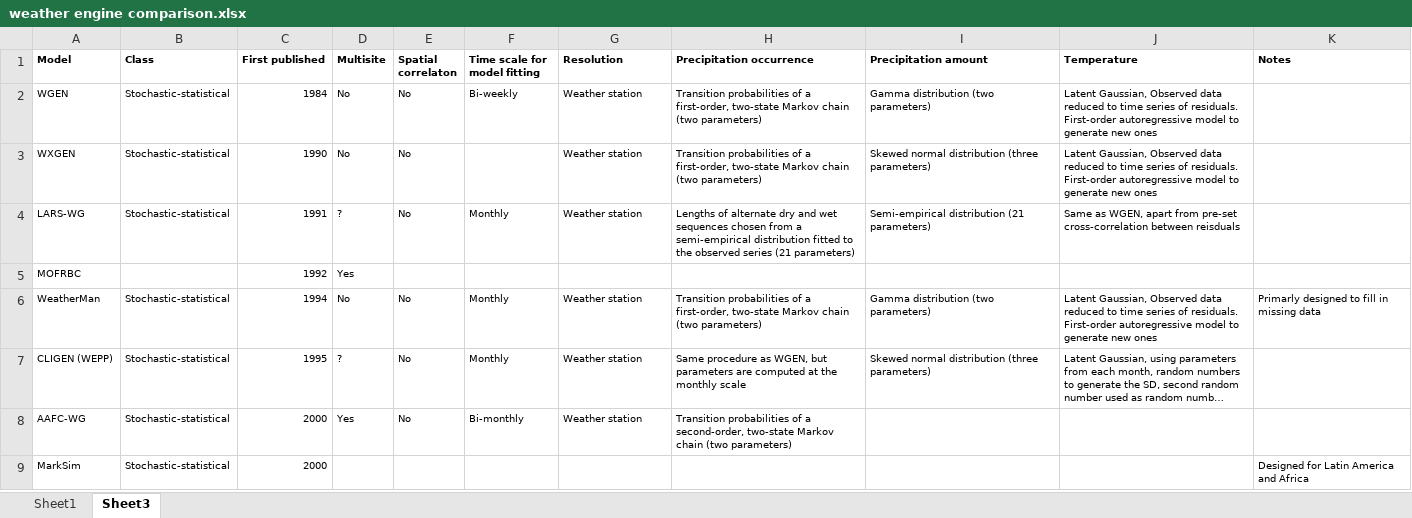
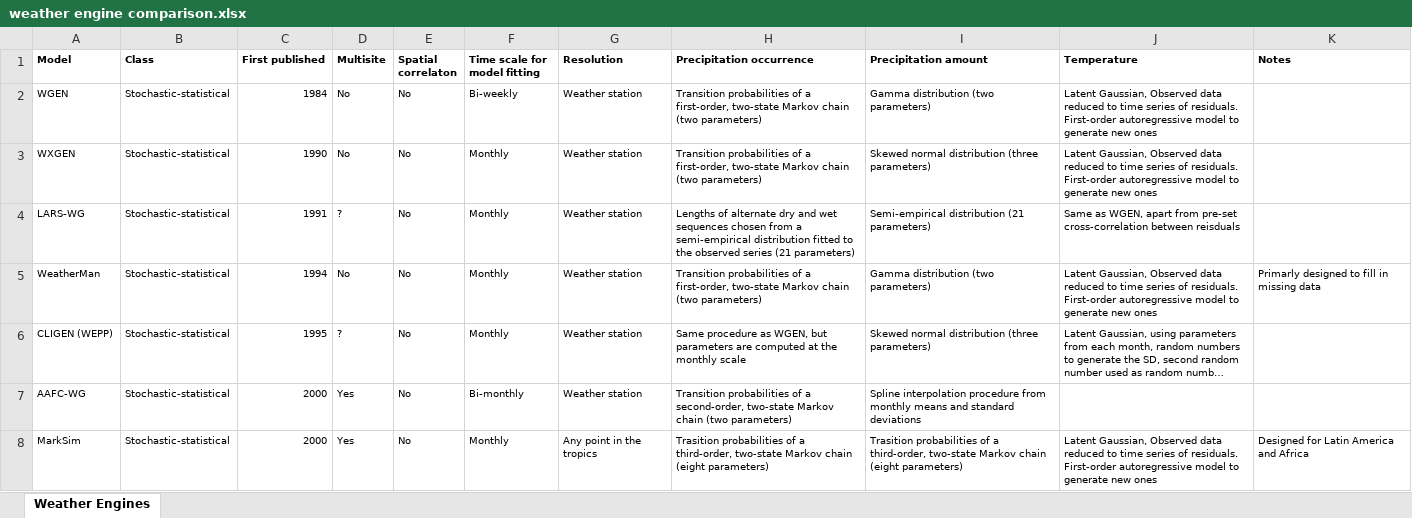
Before and after one commit to rmp15/IMAGE, an Excel workbook: write_ups/02_european_heatwave_paper/words/comparison_of_other_weather_engines/weather engine comparison.xlsx, sheet Weather Engines, drawn as a sheet; only a part is shown; long unchanged cells end in …; values as stored, in another font and other column widths than the file's, no borders; removed rows and columns are numbered as before the commit, all else as after; the diff covers the shown part only; the diff names each change by its address in the sheet, - before the commit and + after, or states it on an @@ line.

```diff
--- a/write_ups/02_european_heatwave_paper/words/comparison_of_other_weather_engines/weather engine comparison.xlsx (sheet Weather Engines)
+++ b/write_ups/02_european_heatwave_paper/words/comparison_of_other_weather_engines/weather engine comparison.xlsx (sheet Weather Engines)
-sheet tab: Sheet3
+sheet tab: Weather Engines
-sheet tab: Sheet1
-F3 (Time scale for model fitting): (empty)
+F3 (Time scale for model fitting): Monthly
-row 5: MOFRBC |  | 1992 | Yes
-I7 (Precipitation amount): (empty)
+I7 (Precipitation amount): Spline interpolation procedure from monthly means and standard deviations
-D8 (Multisite): (empty)
+D8 (Multisite): Yes
-E8 (Spatial correlaton): (empty)
+E8 (Spatial correlaton): No
-F8 (Time scale for model fitting): (empty)
+F8 (Time scale for model fitting): Monthly
-G8 (Resolution): (empty)
+G8 (Resolution): Any point in the tropics
-H8 (Precipitation occurrence): (empty)
+H8 (Precipitation occurrence): Trasition probabilities of a third-order, two-state Markov chain (eight parameters)
-I8 (Precipitation amount): (empty)
+I8 (Precipitation amount): Trasition probabilities of a third-order, two-state Markov chain (eight parameters)
-J8 (Temperature): (empty)
+J8 (Temperature): Latent Gaussian, Observed data reduced to time series of residuals. First-order autoregressive model to generate new ones
```
Also changed, not shown: 18 edited cells elsewhere in this sheet, 3 other files.
